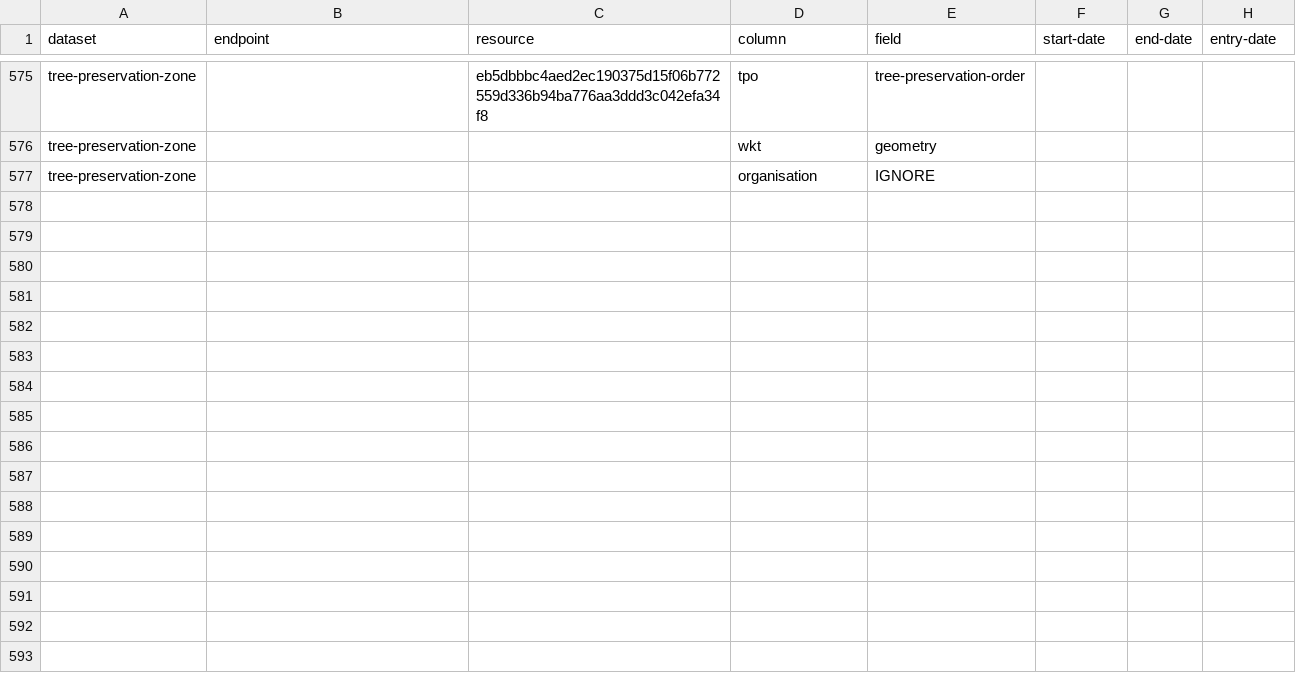
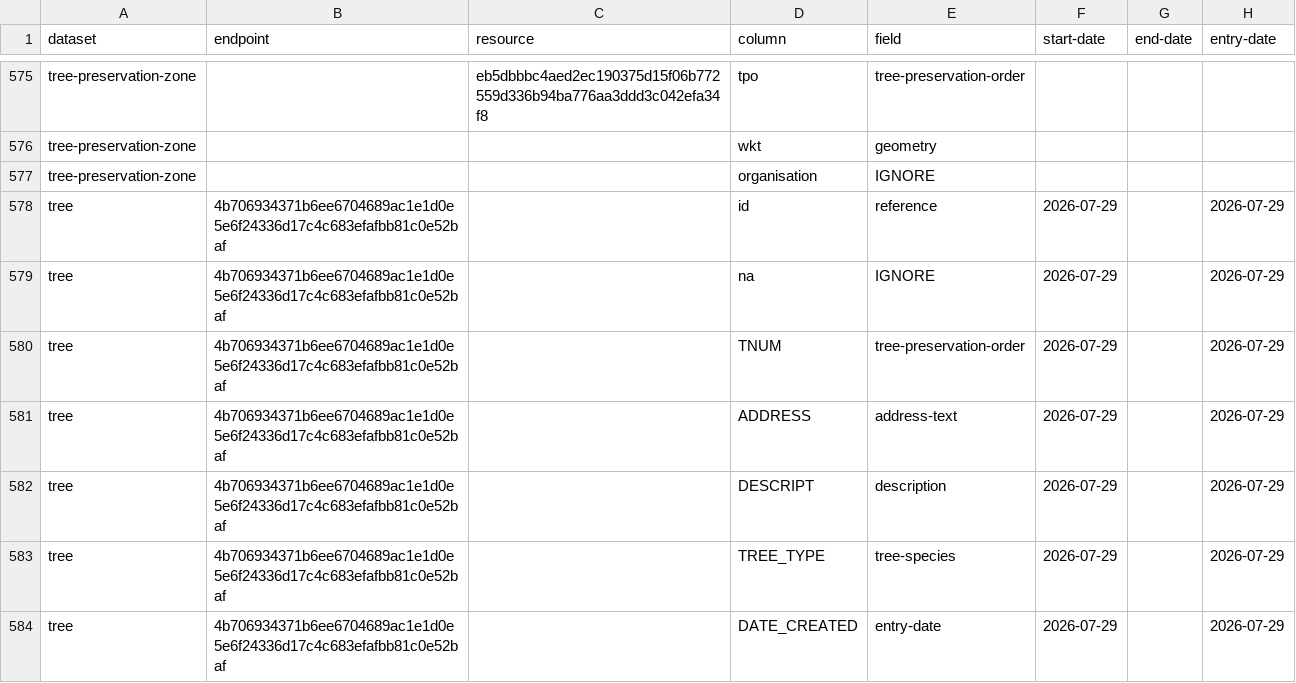
Before and after one commit to digital-land/config, a CSV file: pipeline/tree-preservation-order/column.csv, drawn as a sheet; only a part is shown, gaps mark what is left out; the diff names each change by its address in the sheet, - before the commit and + after, or states it on an @@ line.

```diff
--- a/pipeline/tree-preservation-order/column.csv
+++ b/pipeline/tree-preservation-order/column.csv
+row 578: tree | 4b706934371b6ee6704689ac1e1d0e5e6f24336d17c4c683efafbb81c0e52baf |  | id | reference | 2026-07-29 |  | 2026-07-29
+row 579: tree | 4b706934371b6ee6704689ac1e1d0e5e6f24336d17c4c683efafbb81c0e52baf |  | na | IGNORE | 2026-07-29 |  | 2026-07-29
+row 580: tree | 4b706934371b6ee6704689ac1e1d0e5e6f24336d17c4c683efafbb81c0e52baf |  | TNUM | tree-preservation-order | 2026-07-29 |  | 2026-07-29
+row 581: tree | 4b706934371b6ee6704689ac1e1d0e5e6f24336d17c4c683efafbb81c0e52baf |  | ADDRESS | address-text | 2026-07-29 |  | 2026-07-29
+row 582: tree | 4b706934371b6ee6704689ac1e1d0e5e6f24336d17c4c683efafbb81c0e52baf |  | DESCRIPT | description | 2026-07-29 |  | 2026-07-29
+row 583: tree | 4b706934371b6ee6704689ac1e1d0e5e6f24336d17c4c683efafbb81c0e52baf |  | TREE_TYPE | tree-species | 2026-07-29 |  | 2026-07-29
+row 584: tree | 4b706934371b6ee6704689ac1e1d0e5e6f24336d17c4c683efafbb81c0e52baf |  | DATE_CREATED | entry-date | 2026-07-29 |  | 2026-07-29
```
Also changed, not shown: collection/local-plan/endpoint.csv, collection/local-plan/source.csv, 10 other files.
